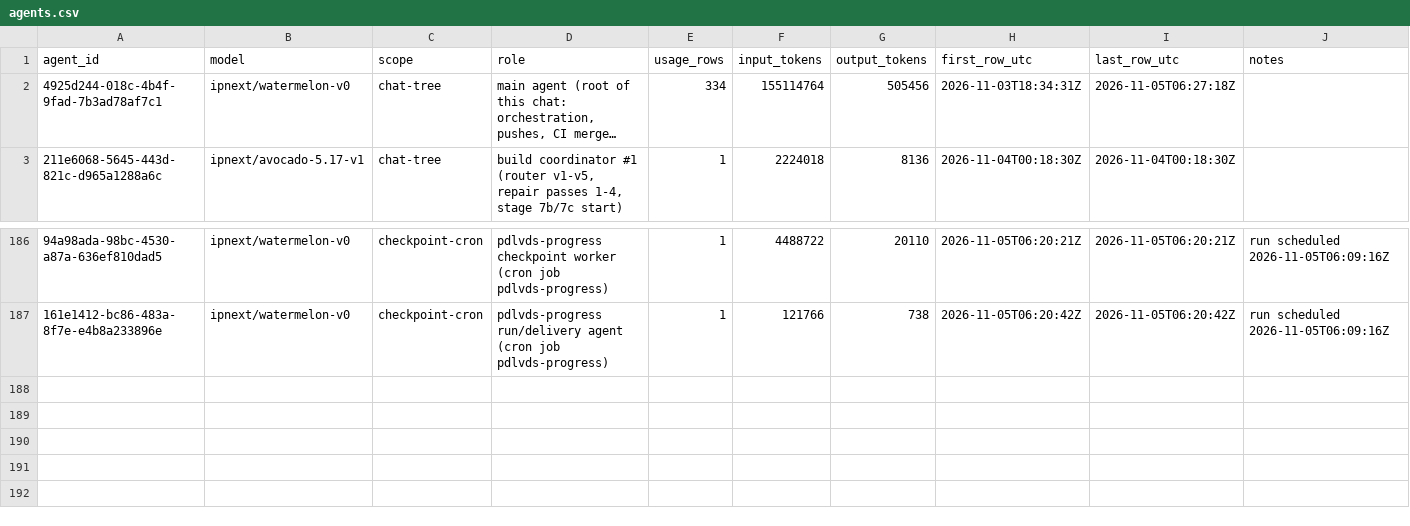
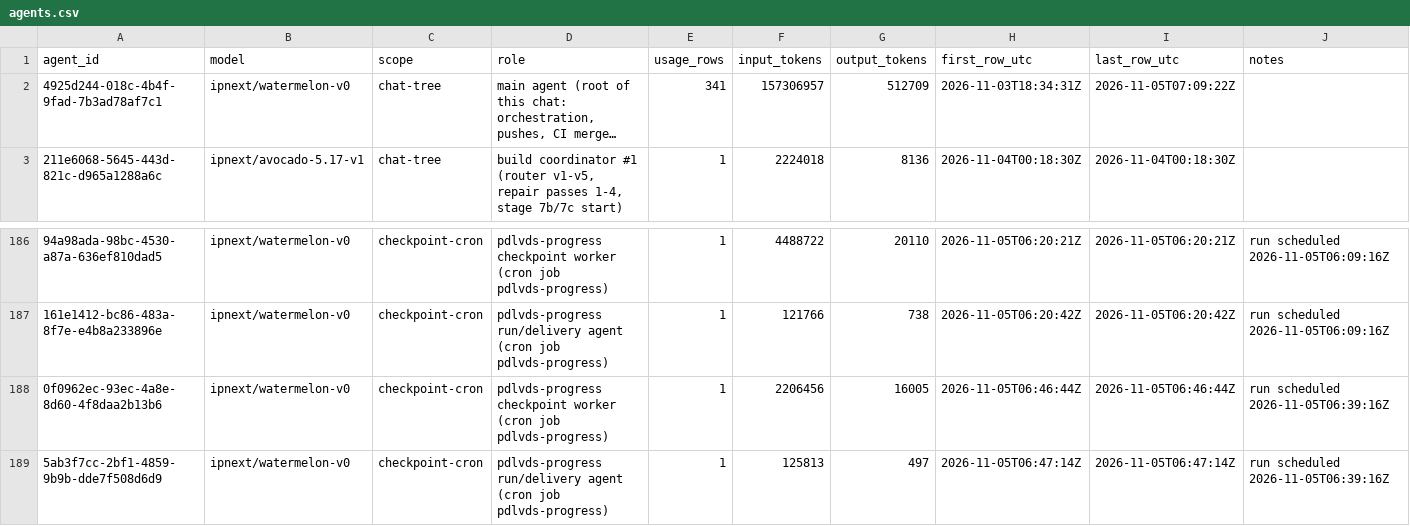
Before and after one commit to sneakers-the-rat/lvds-receiver-official, a CSV file: metrics/agents.csv, drawn as a sheet; only a part is shown, gaps mark what is left out; long unchanged cells end in …; the diff names each change by its address in the sheet, - before the commit and + after, or states it on an @@ line.

```diff
--- a/metrics/agents.csv
+++ b/metrics/agents.csv
-E2 (usage_rows): 334
+E2 (usage_rows): 341
-F2 (input_tokens): 155114764
+F2 (input_tokens): 157306957
-G2 (output_tokens): 505456
+G2 (output_tokens): 512709
-I2 (last_row_utc): 2026-11-05T06:27:18Z
+I2 (last_row_utc): 2026-11-05T07:09:22Z
+row 188: 0f0962ec-93ec-4a8e-8d60-4f8daa2b13b6 | ipnext/watermelon-v0 | checkpoint-cron | pdlvds-progress checkpoint worker (cron job pdlvds-progress) | 1 | 2206456 | 16005 | 2026-11-05T06:46:44Z | 2026-11-05T06:46:44Z | run scheduled 2026-11-05T06:39:16Z
+row 189: 5ab3f7cc-2bf1-4859-9b9b-dde7f508d6d9 | ipnext/watermelon-v0 | checkpoint-cron | pdlvds-progress run/delivery agent (cron job pdlvds-progress) | 1 | 125813 | 497 | 2026-11-05T06:47:14Z | 2026-11-05T06:47:14Z | run scheduled 2026-11-05T06:39:16Z
```
Also changed, not shown: metrics/commit_alignment.csv, metrics/cost_summary.csv, 3 other files.
